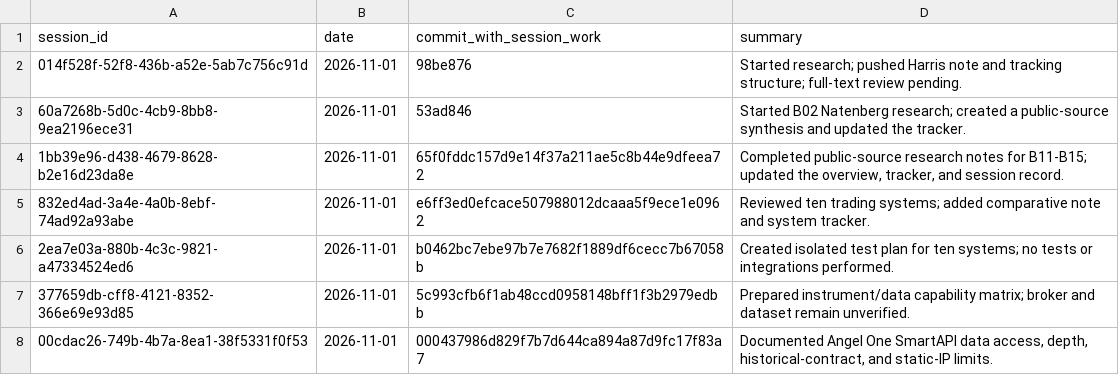
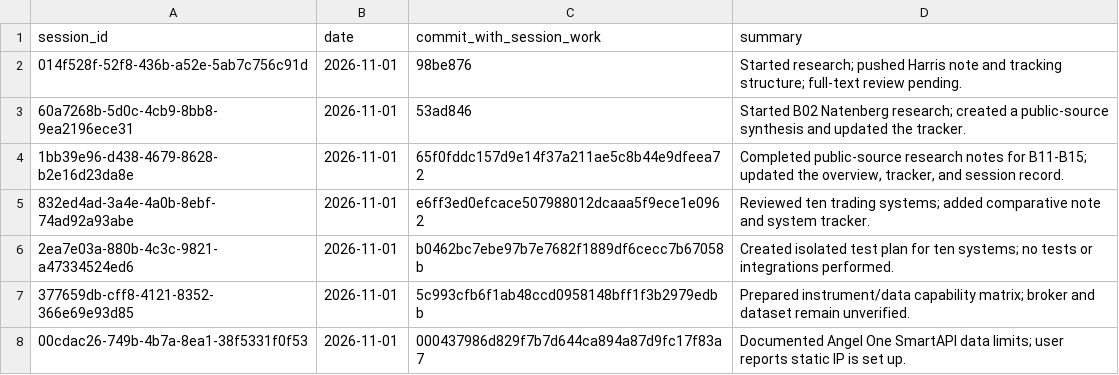
Before and after one commit to Mscient/Intra, a CSV file: research/SESSION_INDEX.csv, drawn as a sheet.

Commit message:
docs: update SmartAPI session index

```diff
--- a/research/SESSION_INDEX.csv
+++ b/research/SESSION_INDEX.csv
@@ -7,2 +7,2 @@ session_id,date,commit_with_session_work,summary
 377659db-cff8-4121-8352-366e69e93d85,2026-11-01,5c993cfb6f1ab48ccd0958148bff1f3b2979edbb,"Prepared instrument/data capability matrix; broker and dataset remain unverified."
-00cdac26-749b-4b7a-8ea1-38f5331f0f53,2026-11-01,000437986d829f7b7d644ca894a87d9fc17f83a7,"Documented Angel One SmartAPI data access, depth, historical-contract, and static-IP limits."
+00cdac26-749b-4b7a-8ea1-38f5331f0f53,2026-11-01,000437986d829f7b7d644ca894a87d9fc17f83a7,"Documented Angel One SmartAPI data limits; user reports static IP is set up."
```
